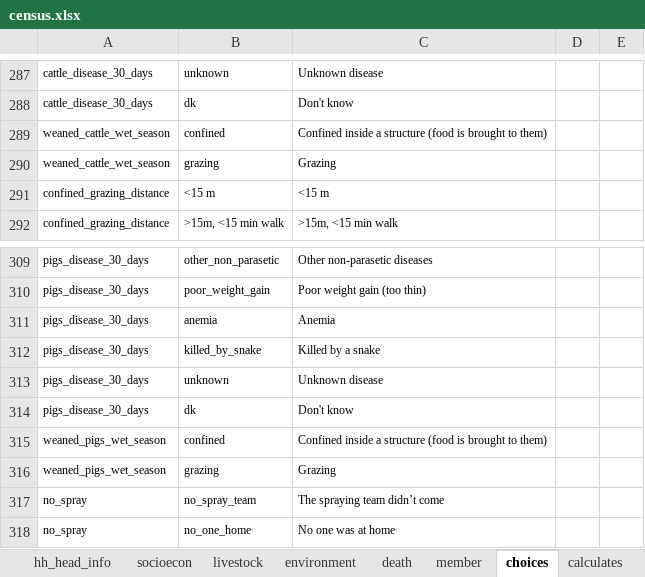
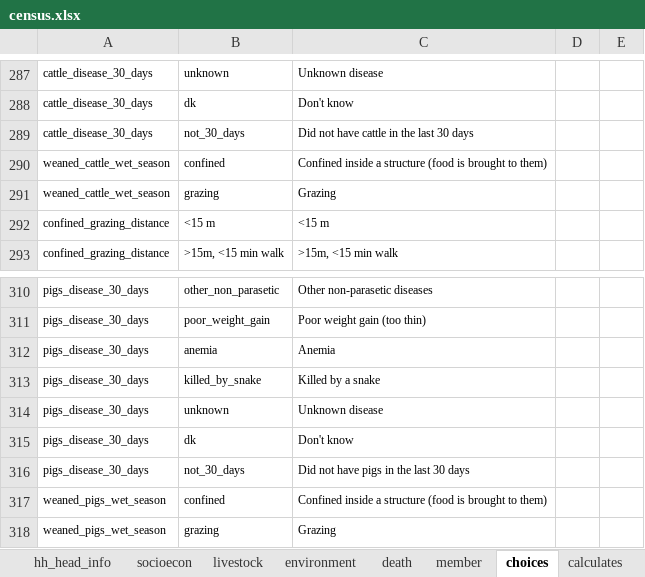
Before and after one commit to linl33/bohemia, an Excel workbook: odkx/forms/census.xlsx, sheet choices, drawn as a sheet; only a part is shown, gaps mark what is left out; the shorter side is filled out with more unchanged rows; values as stored, in another font and other column widths than the file's, no borders; the diff names each change by its address in the sheet, - before the commit and + after, or states it on an @@ line.

```diff
--- a/odkx/forms/census.xlsx (sheet choices)
+++ b/odkx/forms/census.xlsx (sheet choices)
+row 289: cattle_disease_30_days | not_30_days | Did not have cattle in the last 30 days
+row 316: pigs_disease_30_days | not_30_days | Did not have pigs in the last 30 days
```
Also changed, not shown: sheet census, sheet livestock, sheet hh_head_info, odkx/forms/hh_geo_location.xlsx, odkx/forms/hh_member_questions.xlsx, 7 other files.
